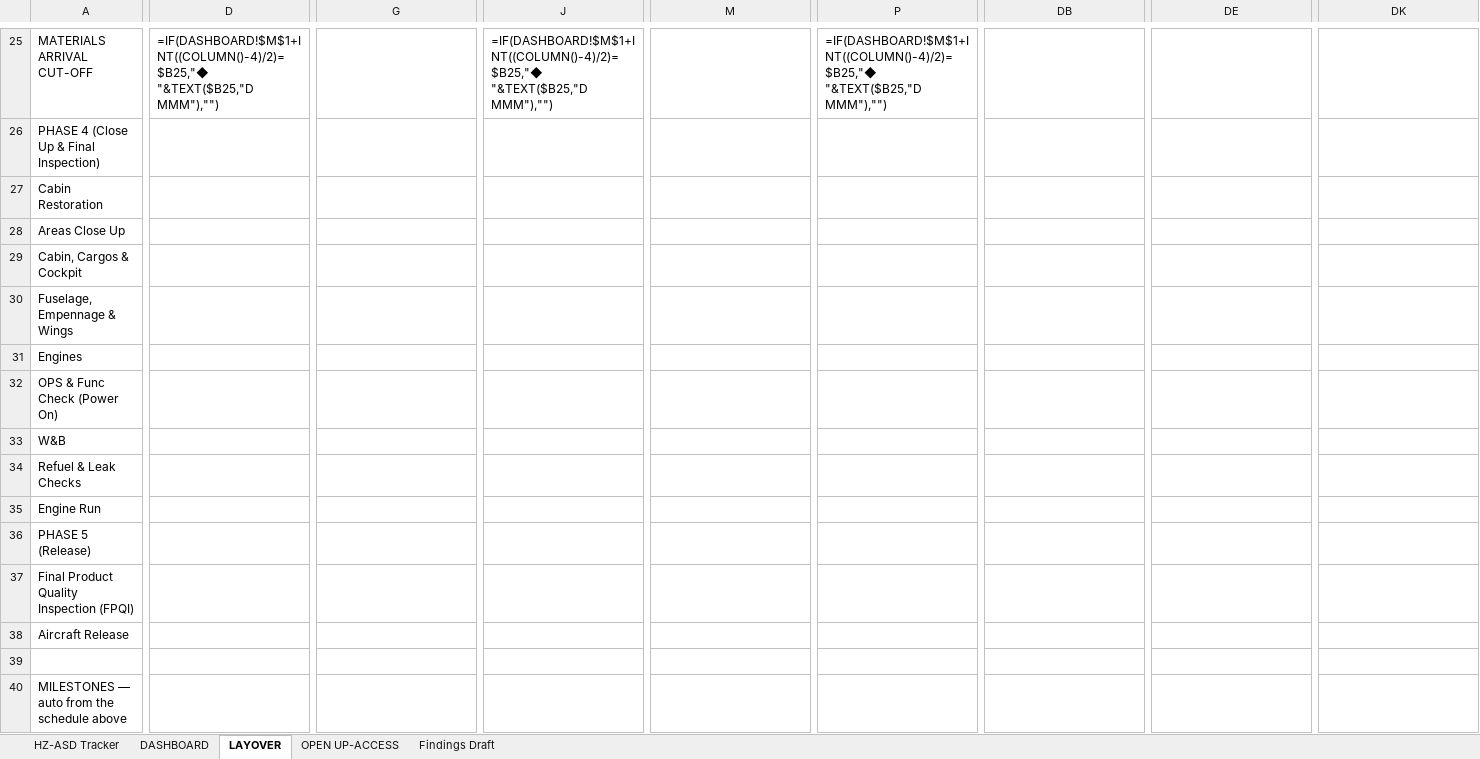
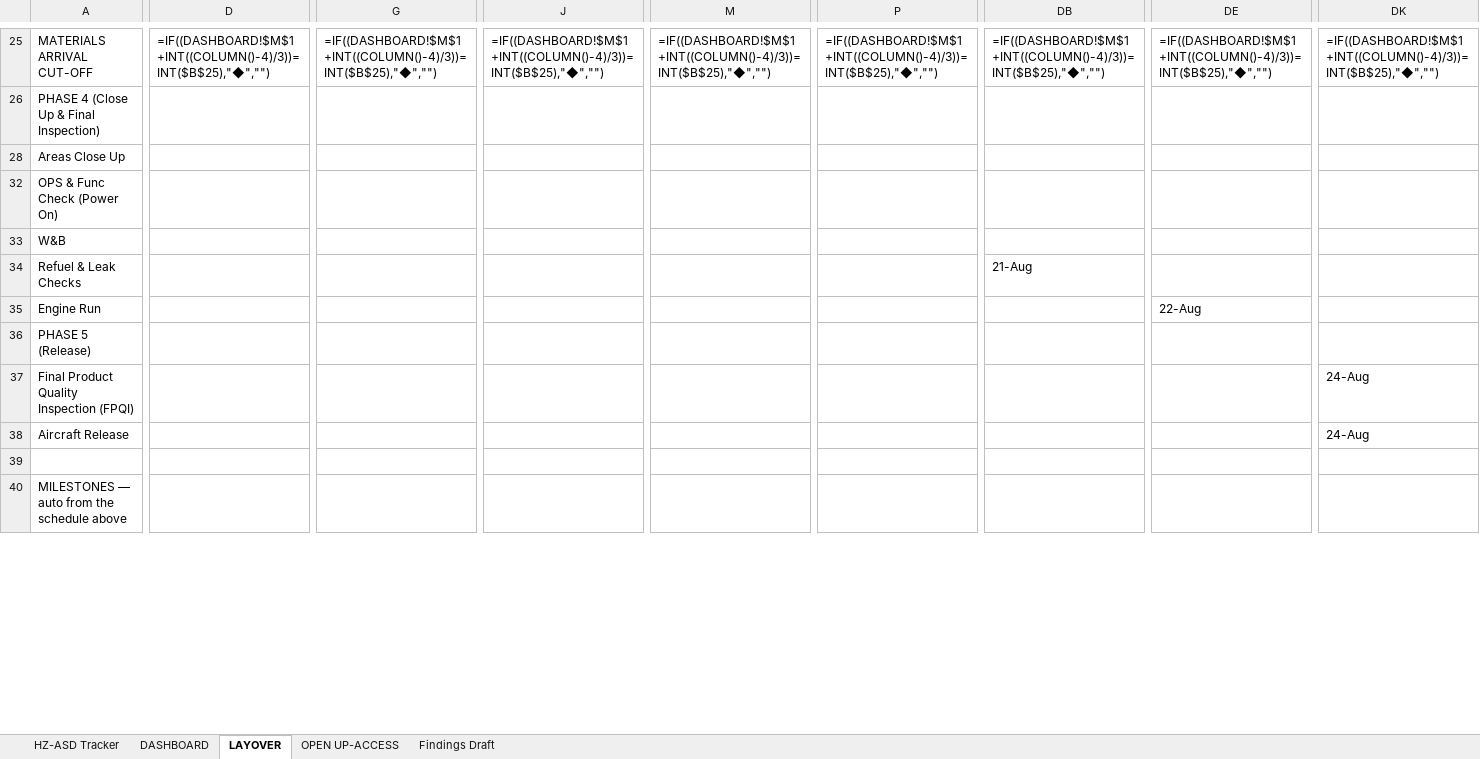
Before and after one commit to Aviproject-bit/avisuite, an Excel workbook: uploads/HZ-ASD_C2_6Y_CABIN_WP_TRACKER.xlsx, sheet LAYOVER, drawn as a sheet; only a part is shown, gaps mark what is left out; values as stored, in another font and other column widths than the file's, no cell formats; formulas without a stored value are shown as written; charts and pictures and conditional formats not drawn; rows hold the shown columns only; the diff covers the shown part only; the diff names each change by its address in the sheet, - before the commit and + after, or states it on an @@ line.

Commit message:
Layover polish: narrow cols, diamonds+labels back, past-gray, no weekend, undated hidden + PKG stats line

```diff
--- a/uploads/HZ-ASD_C2_6Y_CABIN_WP_TRACKER.xlsx (sheet LAYOVER)
+++ b/uploads/HZ-ASD_C2_6Y_CABIN_WP_TRACKER.xlsx (sheet LAYOVER)
-D25: =IF(DASHBOARD!$M$1+INT((COLUMN()-4)/2)=$B25,"◆ "&TEXT($B25,"D MMM"),"")
+D25: =IF((DASHBOARD!$M$1+INT((COLUMN()-4)/3))=INT($B$25),"◆","")
-G25: (empty)
+G25: =IF((DASHBOARD!$M$1+INT((COLUMN()-4)/3))=INT($B$25),"◆","")
-J25: =IF(DASHBOARD!$M$1+INT((COLUMN()-4)/2)=$B25,"◆ "&TEXT($B25,"D MMM"),"")
+J25: =IF((DASHBOARD!$M$1+INT((COLUMN()-4)/3))=INT($B$25),"◆","")
-M25: (empty)
+M25: =IF((DASHBOARD!$M$1+INT((COLUMN()-4)/3))=INT($B$25),"◆","")
-P25: =IF(DASHBOARD!$M$1+INT((COLUMN()-4)/2)=$B25,"◆ "&TEXT($B25,"D MMM"),"")
+P25: =IF((DASHBOARD!$M$1+INT((COLUMN()-4)/3))=INT($B$25),"◆","")
-DB25: (empty)
+DB25: =IF((DASHBOARD!$M$1+INT((COLUMN()-4)/3))=INT($B$25),"◆","")
-DE25: (empty)
+DE25: =IF((DASHBOARD!$M$1+INT((COLUMN()-4)/3))=INT($B$25),"◆","")
-DK25: (empty)
+DK25: =IF((DASHBOARD!$M$1+INT((COLUMN()-4)/3))=INT($B$25),"◆","")
@@ row 27 hidden: Cabin Restoration @@
@@ row 29 hidden: Cabin, Cargos & Cockpit @@
@@ row 30 hidden: Fuselage, Empennage & Wings @@
@@ row 31 hidden: Engines @@
-DB34: (empty)
+DB34: 21-Aug
-DE35: (empty)
+DE35: 22-Aug
-DK37:DK38: (empty)
+DK37:DK38: 24-Aug
```
Also changed, not shown: 2 hidden or unhidden rows and 88 edited cells elsewhere in this sheet, sheet DASHBOARD, cell formats, hidden cells.
